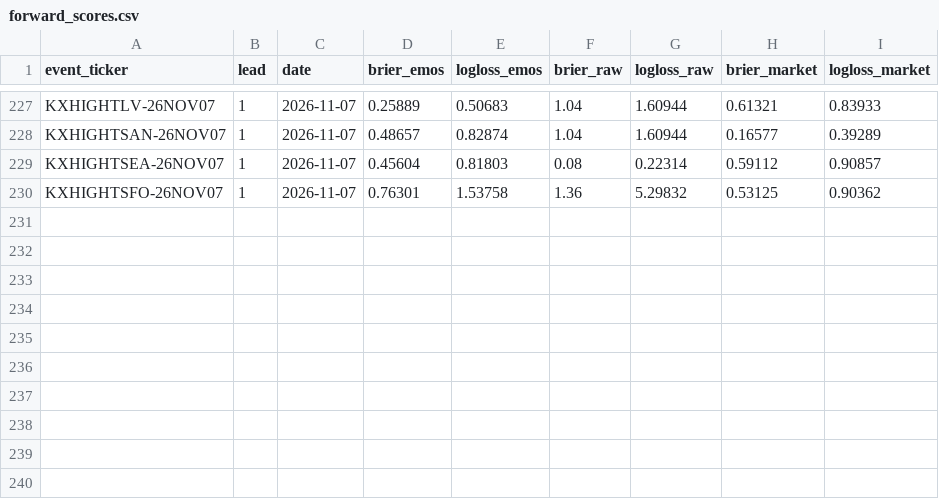
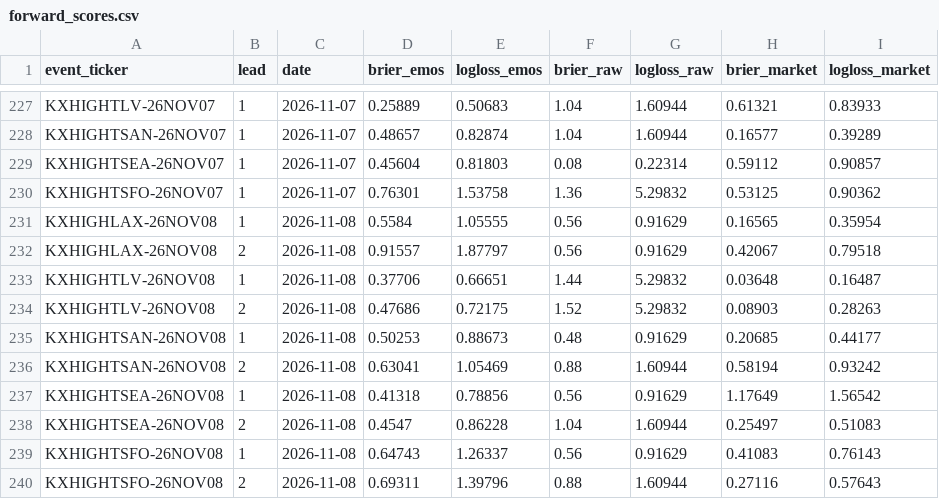
Before and after one commit to ethanliii/kalshi-weather-edge, a CSV file: live/forward_scores.csv, drawn as a sheet; only a part is shown, gaps mark what is left out; the diff names each change by its address in the sheet, - before the commit and + after, or states it on an @@ line.

```diff
--- a/live/forward_scores.csv
+++ b/live/forward_scores.csv
+row 231: KXHIGHLAX-26NOV08 | 1 | 2026-11-08 | 0.5584 | 1.05555 | 0.56 | 0.91629 | 0.16565 | 0.35954
+row 232: KXHIGHLAX-26NOV08 | 2 | 2026-11-08 | 0.91557 | 1.87797 | 0.56 | 0.91629 | 0.42067 | 0.79518
+row 233: KXHIGHTLV-26NOV08 | 1 | 2026-11-08 | 0.37706 | 0.66651 | 1.44 | 5.29832 | 0.03648 | 0.16487
+row 234: KXHIGHTLV-26NOV08 | 2 | 2026-11-08 | 0.47686 | 0.72175 | 1.52 | 5.29832 | 0.08903 | 0.28263
+row 235: KXHIGHTSAN-26NOV08 | 1 | 2026-11-08 | 0.50253 | 0.88673 | 0.48 | 0.91629 | 0.20685 | 0.44177
+row 236: KXHIGHTSAN-26NOV08 | 2 | 2026-11-08 | 0.63041 | 1.05469 | 0.88 | 1.60944 | 0.58194 | 0.93242
+row 237: KXHIGHTSEA-26NOV08 | 1 | 2026-11-08 | 0.41318 | 0.78856 | 0.56 | 0.91629 | 1.17649 | 1.56542
+row 238: KXHIGHTSEA-26NOV08 | 2 | 2026-11-08 | 0.4547 | 0.86228 | 1.04 | 1.60944 | 0.25497 | 0.51083
+row 239: KXHIGHTSFO-26NOV08 | 1 | 2026-11-08 | 0.64743 | 1.26337 | 0.56 | 0.91629 | 0.41083 | 0.76143
+row 240: KXHIGHTSFO-26NOV08 | 2 | 2026-11-08 | 0.69311 | 1.39796 | 0.88 | 1.60944 | 0.27116 | 0.57643
```
Also changed, not shown: 1 other file.
